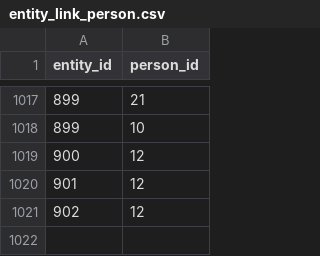
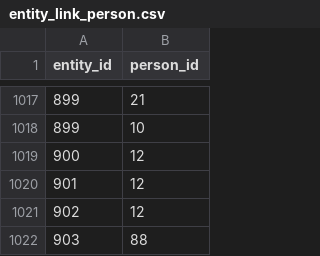
Before and after one commit to SISALdb/SISALdb, a CSV file: csv/entity_link_person.csv, drawn as a sheet; only a part is shown, gaps mark what is left out; the diff names each change by its address in the sheet, - before the commit and + after, or states it on an @@ line.

```diff
--- a/csv/entity_link_person.csv
+++ b/csv/entity_link_person.csv
+row 1022: 903 | 88
```
Also changed, not shown: csv/entity.csv, csv/entity_link_reference.csv, 10 other files.
